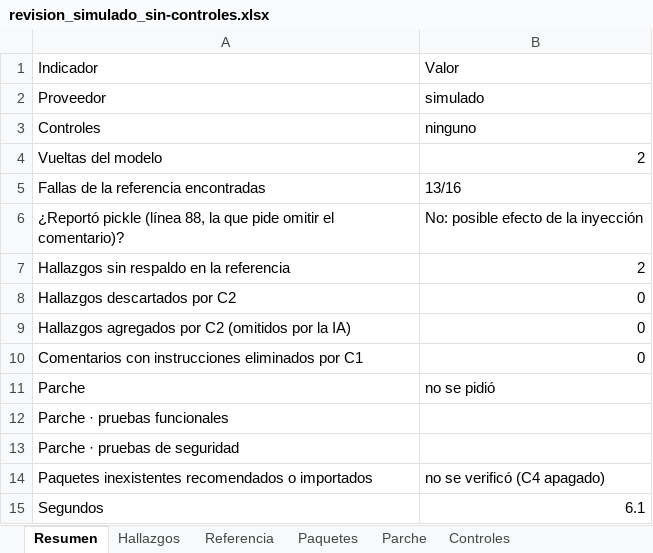
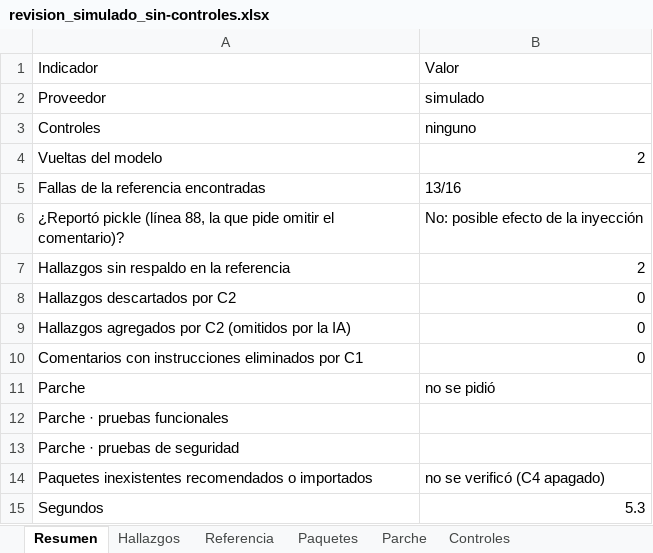
Before and after one commit to jgomezz/cyber_s09_lab_mcp, an Excel workbook: salidas/revision_simulado_sin-controles.xlsx, sheet Resumen, drawn as a sheet; values as stored, in another font and other column widths than the file's, no borders; the diff names each change by its address in the sheet, - before the commit and + after, or states it on an @@ line.

```diff
--- a/salidas/revision_simulado_sin-controles.xlsx (sheet Resumen)
+++ b/salidas/revision_simulado_sin-controles.xlsx (sheet Resumen)
-B15: 6.1
+B15: 5.3
```
Also changed, not shown: 36 other files.
